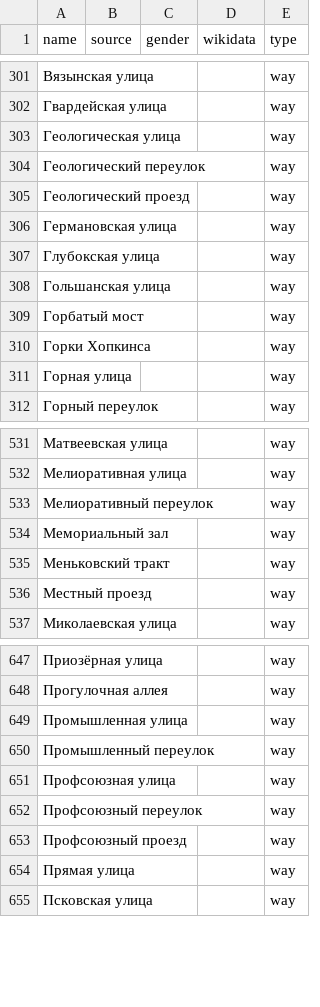
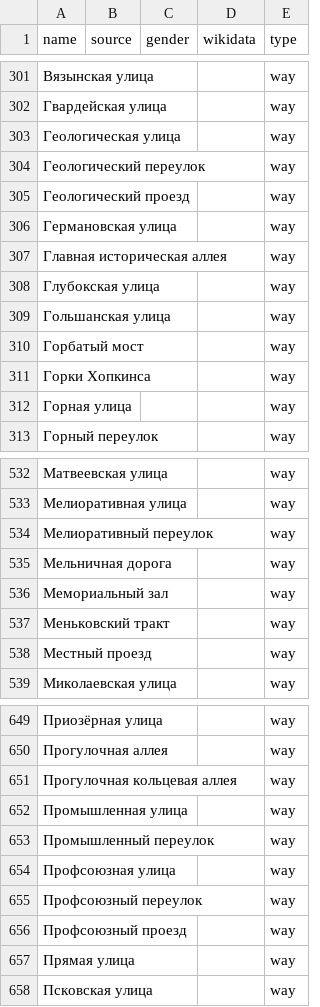
Before and after one commit to EqualStreetNames/equalstreetnames-minsk, a CSV file: data/other.csv, drawn as a sheet; only a part is shown, gaps mark what is left out; the diff names each change by its address in the sheet, - before the commit and + after, or states it on an @@ line.

```diff
--- a/data/other.csv
+++ b/data/other.csv
+row 307: Главная историческая аллея |  |  |  | way
+row 535: Мельничная дорога |  |  |  | way
+row 651: Прогулочная кольцевая аллея |  |  |  | way
```
Also changed, not shown: 3 other files.
